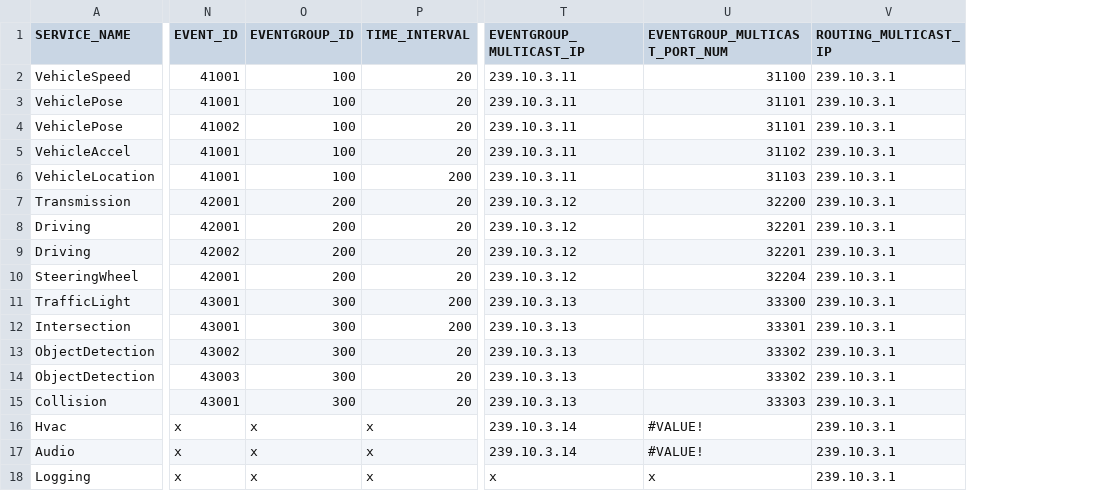
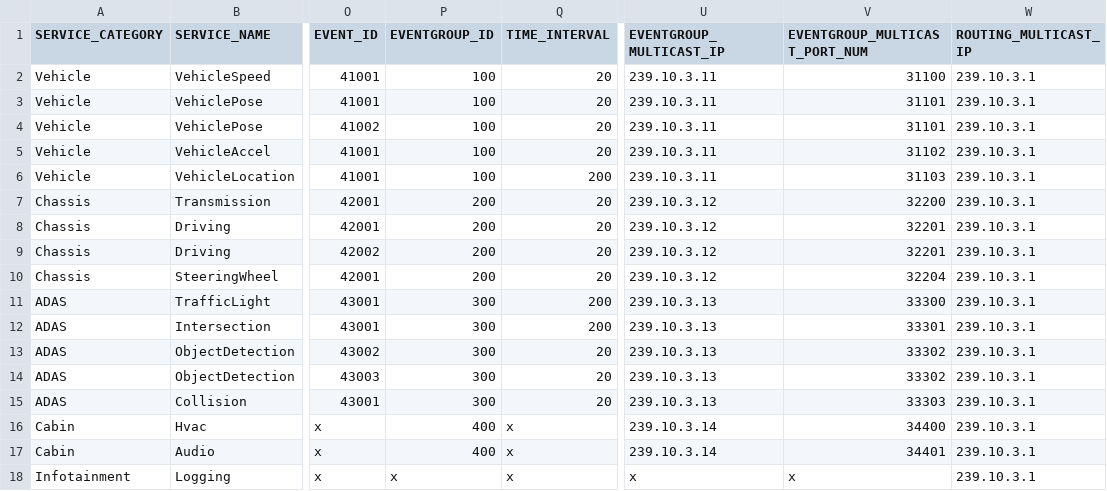
Before and after one commit to V2-architect/someip_dev, a CSV file: services/template/service_info/someip_service_spec.csv, drawn as a sheet; only a part is shown, gaps mark what is left out; addresses are those after the commit; the diff names each change by its address in the sheet, - before the commit and + after, or states it on an @@ line.

Commit message:
update someip service spec

```diff
--- a/services/template/service_info/someip_service_spec.csv
+++ b/services/template/service_info/someip_service_spec.csv
+column A (SERVICE_CATEGORY), rows 2-18: Vehicle | Vehicle | Vehicle | Vehicle | Vehicle | Chassis | Chassis | Chassis | Chassis | ADAS | ADAS | ADAS | ADAS | ADAS | Cabin | Cabin | Infotainment
-P16:P17 (EVENTGROUP_ID): x
+P16:P17 (EVENTGROUP_ID): 400
-V16 (EVENTGROUP_MULTICAST_PORT_NUM): #VALUE!
+V16 (EVENTGROUP_MULTICAST_PORT_NUM): 34400
-V17 (EVENTGROUP_MULTICAST_PORT_NUM): #VALUE!
+V17 (EVENTGROUP_MULTICAST_PORT_NUM): 34401
```
Also changed, not shown: 1 other file.
